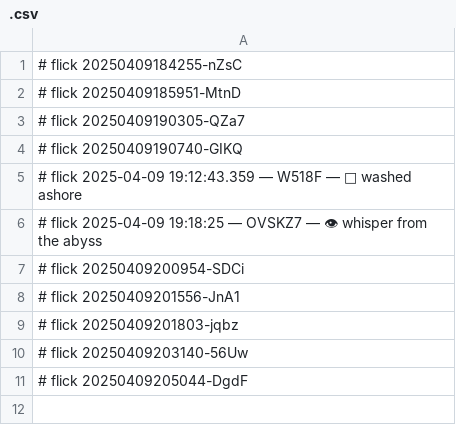
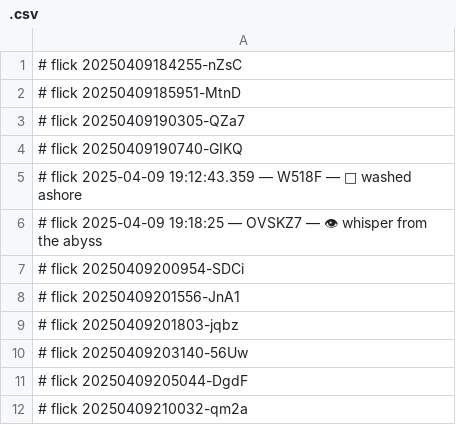
Before and after one commit to abikesa/plant, a CSV file: dolce/.csv, drawn as a sheet.

Commit message:
dolce/.csv

```diff
--- a/dolce/.csv
+++ b/dolce/.csv
@@ -11 +11,2 @@
 # flick 20250409205044-DgdF
+# flick 20250409210032-qm2a
```
